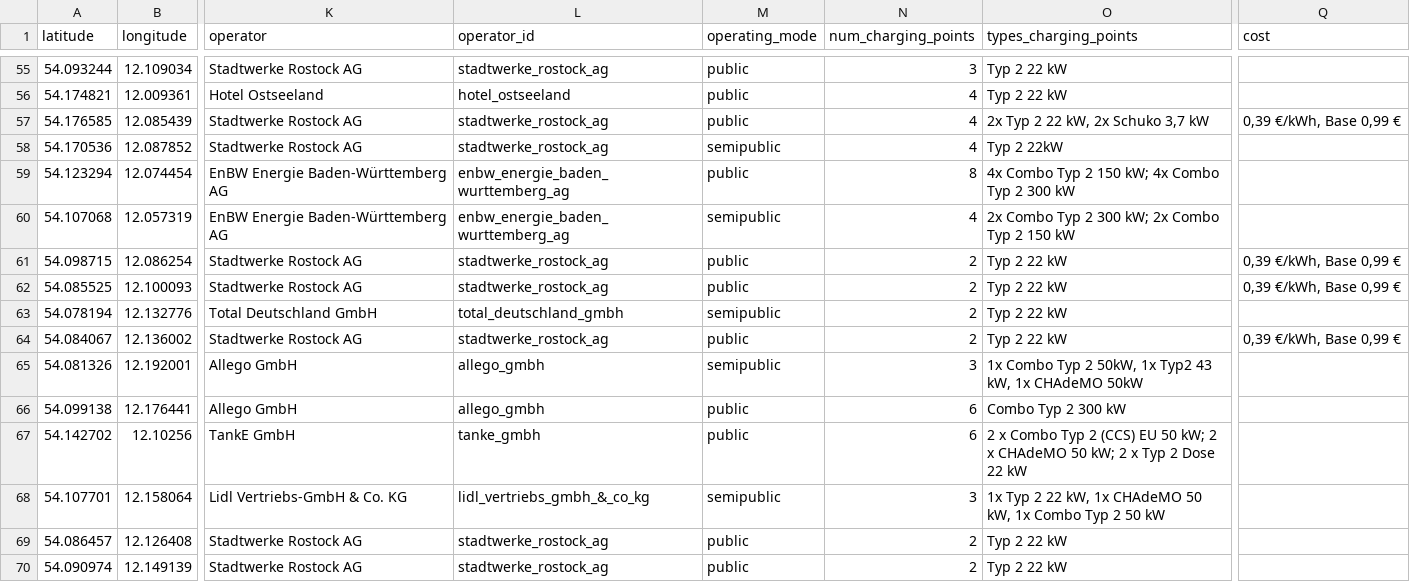
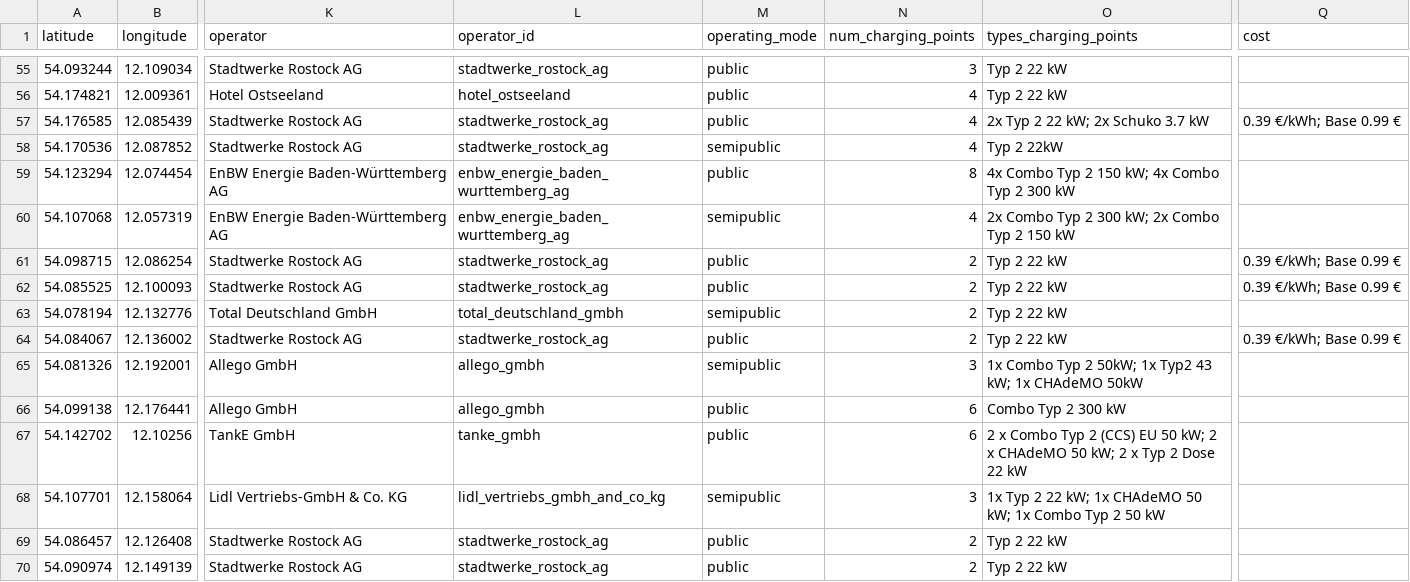
Before and after one commit to FacultadInformatica-LinkedData/Curso2023-2024-ODKG, a CSV file: HandsOn/Group17/csv/cs_evs_rostock_updated.csv, drawn as a sheet; only a part is shown, gaps mark what is left out; the diff covers the shown part only; the diff names each change by its address in the sheet, - before the commit and + after, or states it on an @@ line.

```diff
--- a/HandsOn/Group17/csv/cs_evs_rostock_updated.csv
+++ b/HandsOn/Group17/csv/cs_evs_rostock_updated.csv
-O57 (types_charging_points): 2x Typ 2 22 kW, 2x Schuko 3,7 kW
+O57 (types_charging_points): 2x Typ 2 22 kW; 2x Schuko 3.7 kW
-Q57 (cost): 0,39 €/kWh, Base 0,99 €
+Q57 (cost): 0.39 €/kWh; Base 0.99 €
-Q61:Q62 (cost): 0,39 €/kWh, Base 0,99 €
+Q61:Q62 (cost): 0.39 €/kWh; Base 0.99 €
-Q64 (cost): 0,39 €/kWh, Base 0,99 €
+Q64 (cost): 0.39 €/kWh; Base 0.99 €
-O65 (types_charging_points): …Typ 2 50kW, 1x Typ2 43 kW, 1x CHAdeMO…
+O65 (types_charging_points): …Typ 2 50kW; 1x Typ2 43 kW; 1x CHAdeMO…
-L68 (operator_id): lidl_vertriebs_gmbh_&_co_kg
+L68 (operator_id): lidl_vertriebs_gmbh_and_co_kg
-O68 (types_charging_points): …2 22 kW, 1x CHAdeMO 50 kW, 1x Combo…
+O68 (types_charging_points): …2 22 kW; 1x CHAdeMO 50 kW; 1x Combo…
```
Also changed, not shown: 33 edited cells elsewhere in this file, 9 other files.
